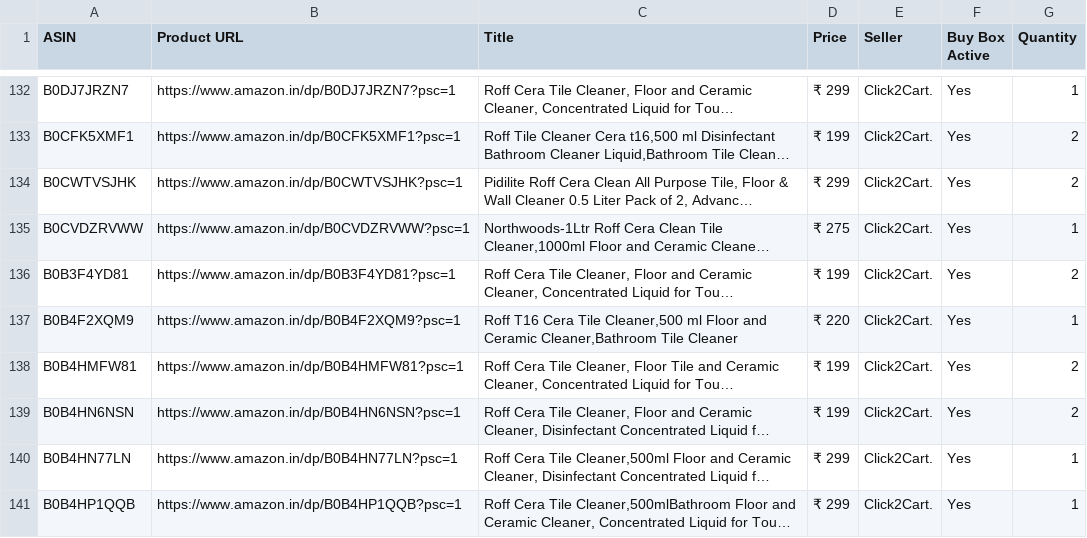
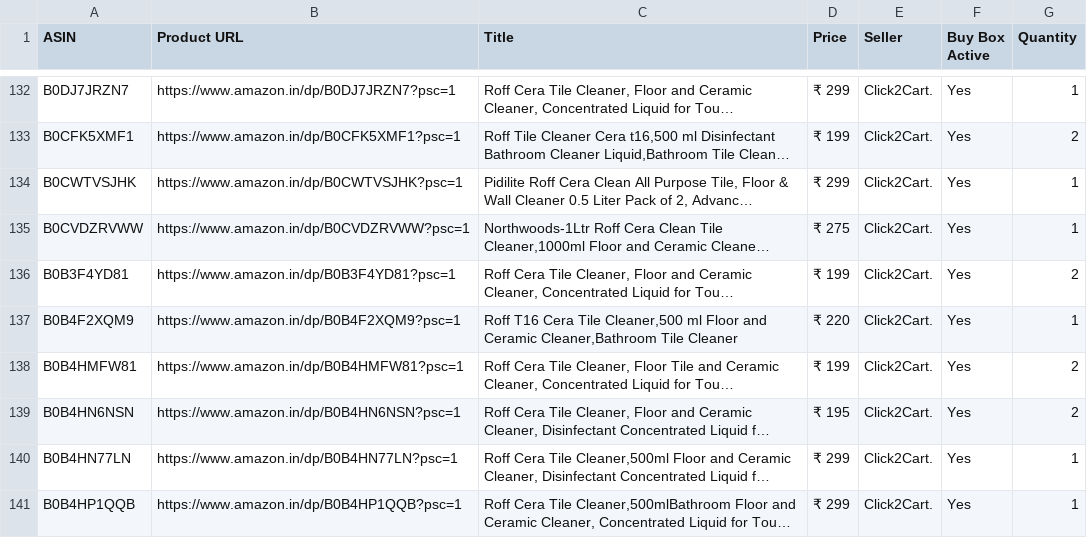
Before and after one commit to egaurav006/amazon-scraper, a CSV file: amazon_data.csv, drawn as a sheet; only a part is shown, gaps mark what is left out; long unchanged cells end in …; the diff covers the shown part only; the diff names each change by its address in the sheet, - before the commit and + after, or states it on an @@ line.

```diff
--- a/amazon_data.csv
+++ b/amazon_data.csv
-G134 (Quantity): 2
+G134 (Quantity): 1
-D139 (Price): ₹ 199
+D139 (Price): ₹ 195
```
Also changed, not shown: 29 edited cells elsewhere in this file.
